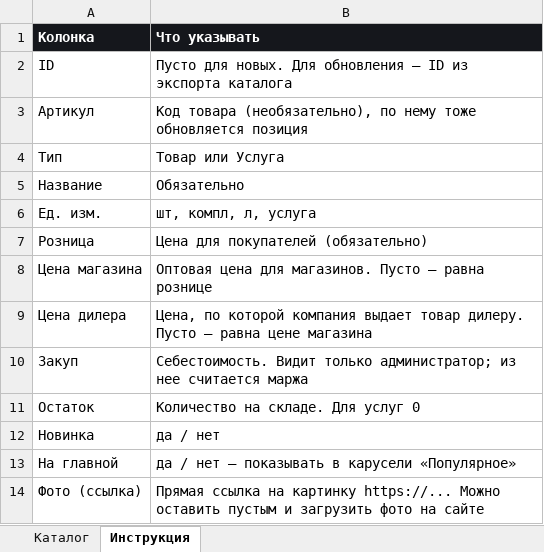
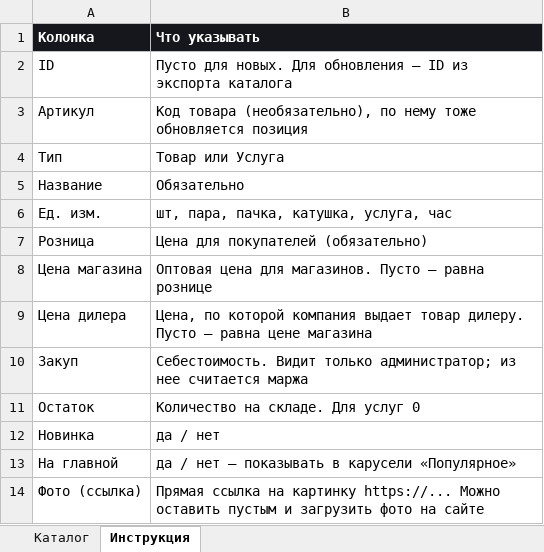
Before and after one commit to sayremi025-coder/mirtachek, an Excel workbook: templates/mir-tachek-shablon-kataloga.xlsx, sheet Инструкция, drawn as a sheet; values as stored, in another font and other column widths than the file's, no borders; the diff names each change by its address in the sheet, - before the commit and + after, or states it on an @@ line.

```diff
--- a/templates/mir-tachek-shablon-kataloga.xlsx (sheet Инструкция)
+++ b/templates/mir-tachek-shablon-kataloga.xlsx (sheet Инструкция)
-B6 (Что указывать): шт, компл, л, услуга
+B6 (Что указывать): шт, пара, пачка, катушка, услуга, час
```
Also changed, not shown: sheet Каталог, 10 other files.
